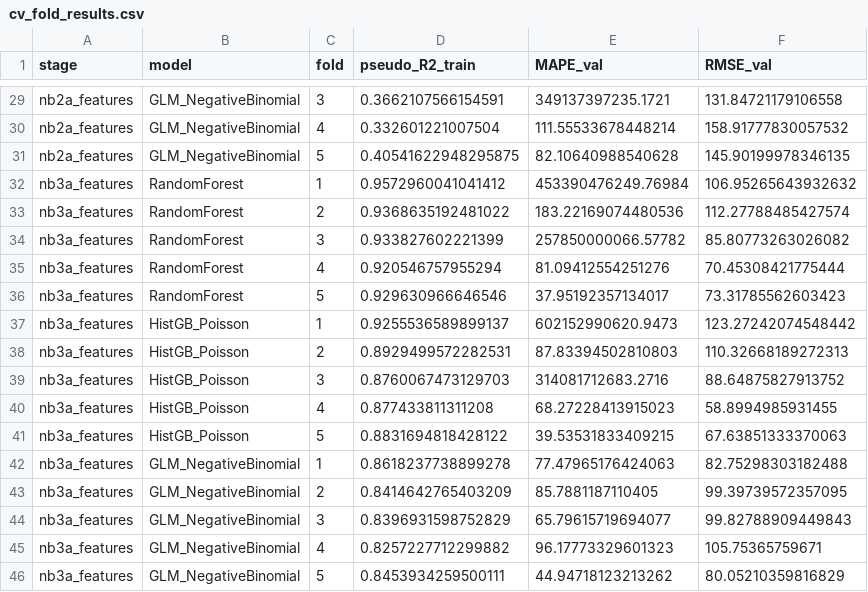
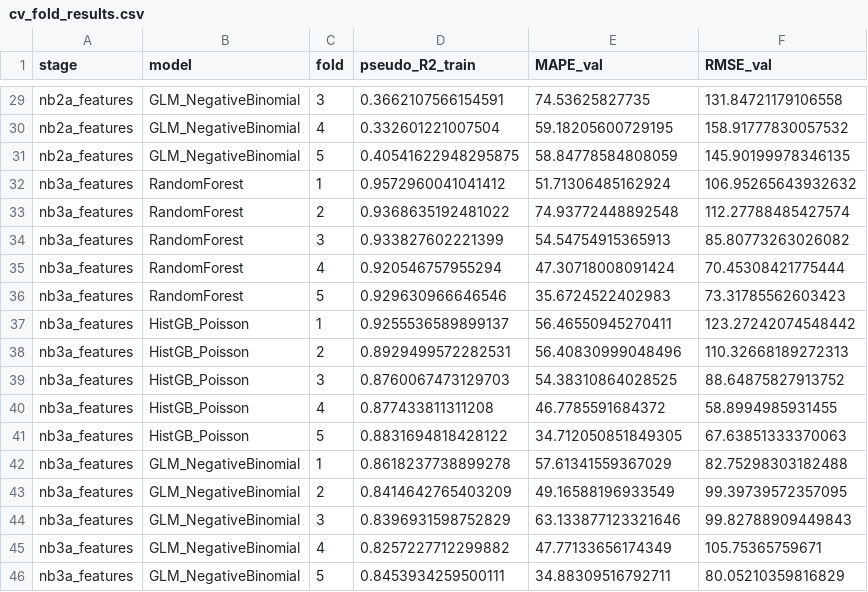
Before and after one commit to baharehgl/Pedestrian-Count-Estimations, a CSV file: cv_fold_results.csv, drawn as a sheet; only a part is shown, gaps mark what is left out; the diff covers the shown part only; the diff names each change by its address in the sheet, - before the commit and + after, or states it on an @@ line.

```diff
--- a/cv_fold_results.csv
+++ b/cv_fold_results.csv
-E29 (MAPE_val): 349137397235.1721
+E29 (MAPE_val): 74.53625827735
-E30 (MAPE_val): 111.55533678448214
+E30 (MAPE_val): 59.18205600729195
-E31 (MAPE_val): 82.10640988540628
+E31 (MAPE_val): 58.84778584808059
-E32 (MAPE_val): 453390476249.76984
+E32 (MAPE_val): 51.71306485162924
-E33 (MAPE_val): 183.22169074480536
+E33 (MAPE_val): 74.93772448892548
-E34 (MAPE_val): 257850000066.57782
+E34 (MAPE_val): 54.54754915365913
-E35 (MAPE_val): 81.09412554251276
+E35 (MAPE_val): 47.30718008091424
-E36 (MAPE_val): 37.95192357134017
+E36 (MAPE_val): 35.6724522402983
-E37 (MAPE_val): 602152990620.9473
+E37 (MAPE_val): 56.46550945270411
-E38 (MAPE_val): 87.83394502810803
+E38 (MAPE_val): 56.40830999048496
-E39 (MAPE_val): 314081712683.2716
+E39 (MAPE_val): 54.38310864028525
-E40 (MAPE_val): 68.27228413915023
+E40 (MAPE_val): 46.7785591684372
-E41 (MAPE_val): 39.53531833409215
+E41 (MAPE_val): 34.712050851849305
-E42 (MAPE_val): 77.47965176424063
+E42 (MAPE_val): 57.61341559367029
-E43 (MAPE_val): 85.7881187110405
+E43 (MAPE_val): 49.16588196933549
-E44 (MAPE_val): 65.79615719694077
+E44 (MAPE_val): 63.133877123321646
-E45 (MAPE_val): 96.17773329601323
+E45 (MAPE_val): 47.77133656174349
-E46 (MAPE_val): 44.94718123213262
+E46 (MAPE_val): 34.88309516792711
```
Also changed, not shown: 27 edited cells elsewhere in this file, cv_summary_results.csv.
